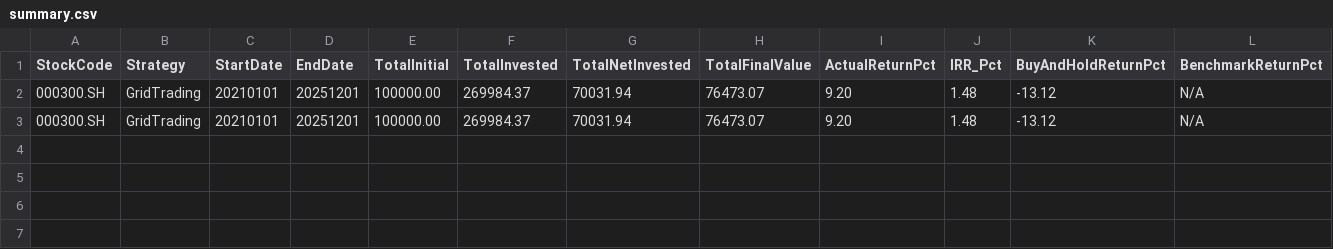
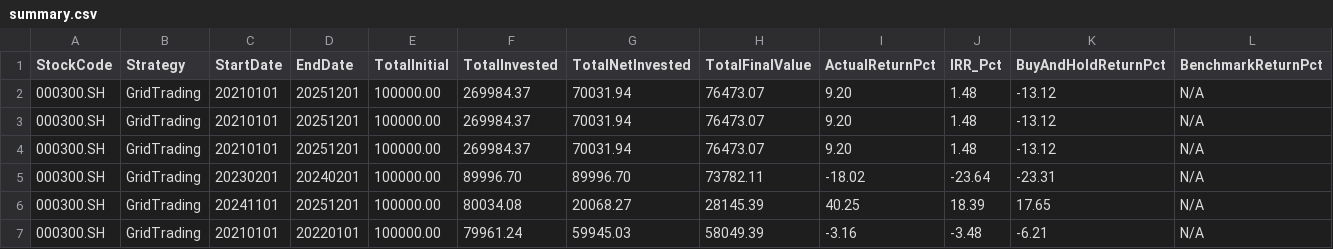
Before and after one commit to joyholmes/strategy, a CSV file: strategies/grid_trading/results/summary.csv, drawn as a sheet; only a part is shown; rows hold the shown columns only; the diff names each change by its address in the sheet, - before the commit and + after, or states it on an @@ line.

```diff
--- a/strategies/grid_trading/results/summary.csv
+++ b/strategies/grid_trading/results/summary.csv
+row 4: 000300.SH | GridTrading | 20210101 | 20251201 | 100000.00 | 269984.37 | 70031.94 | 76473.07 | 9.20 | 1.48 | -13.12 | N/A
+row 5: 000300.SH | GridTrading | 20230201 | 20240201 | 100000.00 | 89996.70 | 89996.70 | 73782.11 | -18.02 | -23.64 | -23.31 | N/A
+row 6: 000300.SH | GridTrading | 20241101 | 20251201 | 100000.00 | 80034.08 | 20068.27 | 28145.39 | 40.25 | 18.39 | 17.65 | N/A
+row 7: 000300.SH | GridTrading | 20210101 | 20220101 | 100000.00 | 79961.24 | 59945.03 | 58049.39 | -3.16 | -3.48 | -6.21 | N/A
```
Also changed, not shown: 17 other files.
